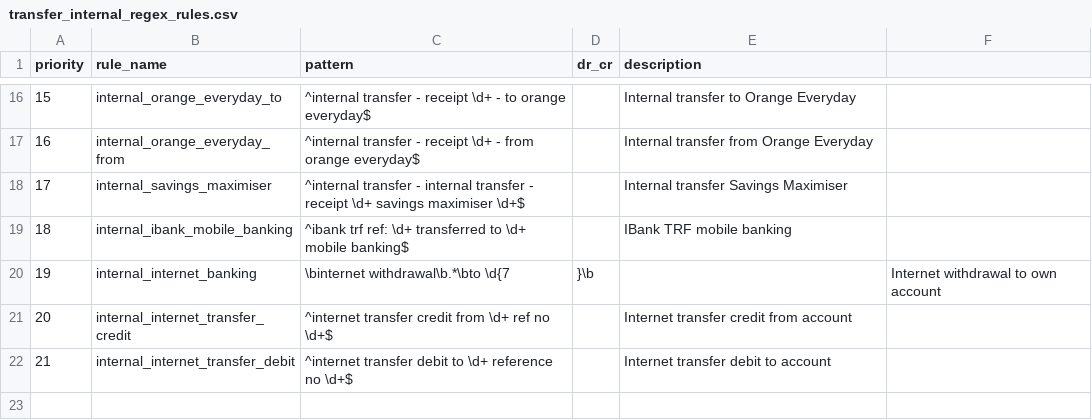
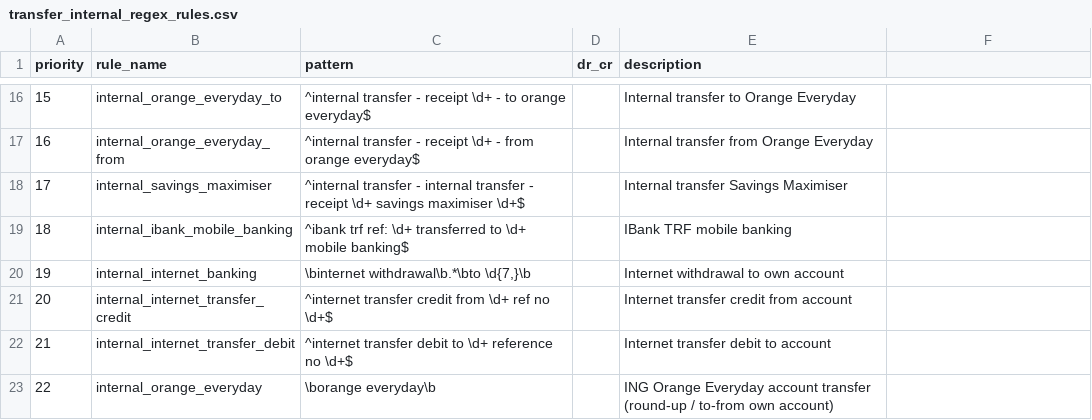
Before and after one commit to EliamZhang/ServiFlow-AI, a CSV file: transfer_engine/resources/transfer_internal_regex_rules.csv, drawn as a sheet; only a part is shown, gaps mark what is left out.

```diff
--- a/transfer_engine/resources/transfer_internal_regex_rules.csv
+++ b/transfer_engine/resources/transfer_internal_regex_rules.csv
@@ -19,4 +19,5 @@ priority,rule_name,pattern,dr_cr,description
 18,internal_ibank_mobile_banking,^ibank trf ref: \d+ transferred to \d+ mobile banking$,, "IBank TRF mobile banking"
-19,internal_internet_banking,\binternet withdrawal\b.*\bto \d{7,}\b,, "Internet withdrawal to own account"
+19,internal_internet_banking,"\binternet withdrawal\b.*\bto \d{7,}\b",, "Internet withdrawal to own account"
 20,internal_internet_transfer_credit,^internet transfer credit from \d+ ref no \d+$,, "Internet transfer credit from account"
 21,internal_internet_transfer_debit,^internet transfer debit to \d+ reference no \d+$,, "Internet transfer debit to account"
+22,internal_orange_everyday,\borange everyday\b,, "ING Orange Everyday account transfer (round-up / to-from own account)"
```
Also changed, not shown: transfer_engine/resources/transfer_external_high_confidence_rules.csv, transfer_engine/resources/transfer_external_medium_confidence_rules.csv, 7 other files.
